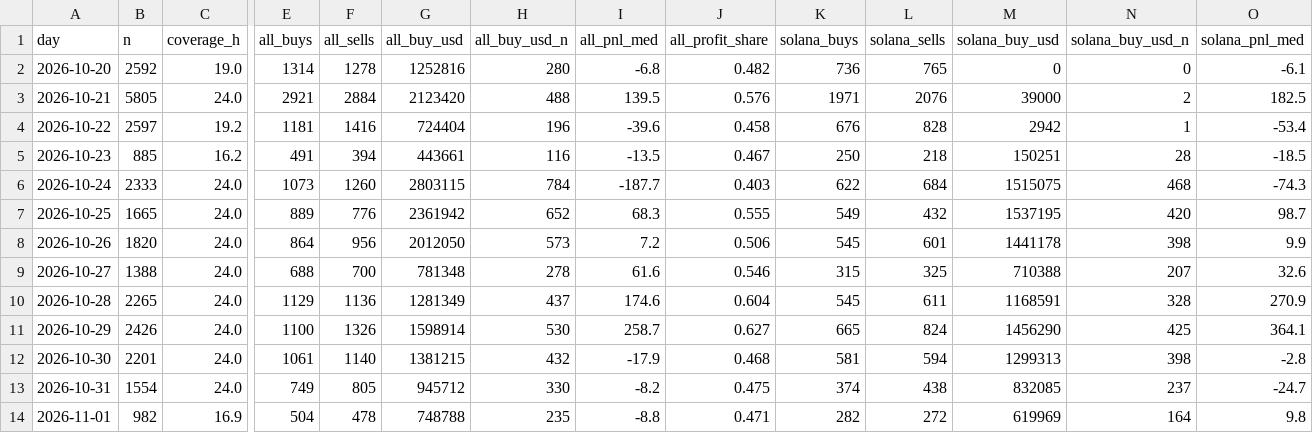
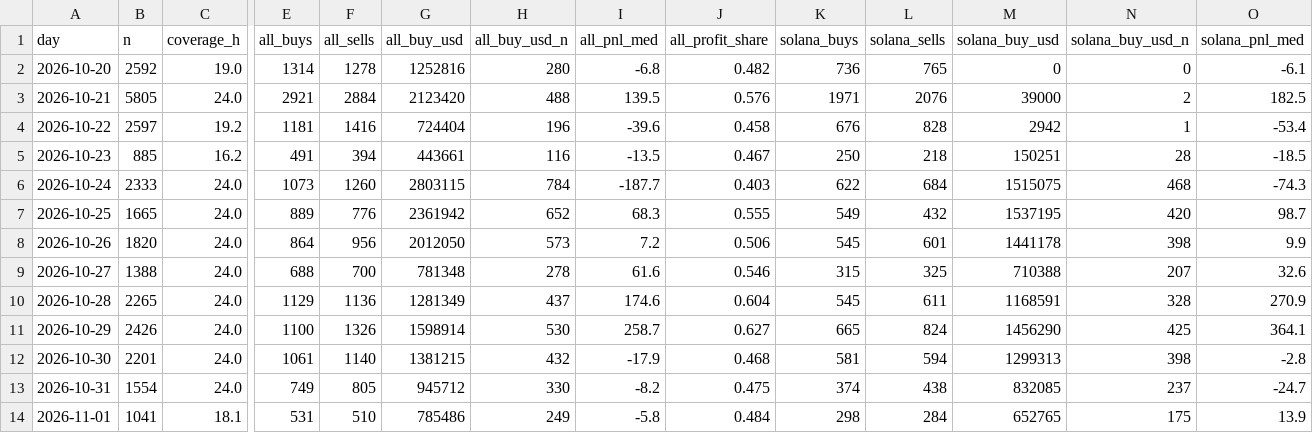
Before and after one commit to tdawg2026/pumpfun-graduations, a CSV file: data/history/fomo_daily.csv, drawn as a sheet; only a part is shown, gaps mark what is left out; the diff covers the shown part only; the diff names each change by its address in the sheet, - before the commit and + after, or states it on an @@ line.

```diff
--- a/data/history/fomo_daily.csv
+++ b/data/history/fomo_daily.csv
-B14 (n): 982
+B14 (n): 1041
-C14 (coverage_h): 16.9
+C14 (coverage_h): 18.1
-E14 (all_buys): 504
+E14 (all_buys): 531
-F14 (all_sells): 478
+F14 (all_sells): 510
-G14 (all_buy_usd): 748788
+G14 (all_buy_usd): 785486
-H14 (all_buy_usd_n): 235
+H14 (all_buy_usd_n): 249
-I14 (all_pnl_med): -8.8
+I14 (all_pnl_med): -5.8
-J14 (all_profit_share): 0.471
+J14 (all_profit_share): 0.484
-K14 (solana_buys): 282
+K14 (solana_buys): 298
-L14 (solana_sells): 272
+L14 (solana_sells): 284
-M14 (solana_buy_usd): 619969
+M14 (solana_buy_usd): 652765
-N14 (solana_buy_usd_n): 164
+N14 (solana_buy_usd_n): 175
-O14 (solana_pnl_med): 9.8
+O14 (solana_pnl_med): 13.9
```
Also changed, not shown: 1 edited cell elsewhere in this file, 3 other files.
